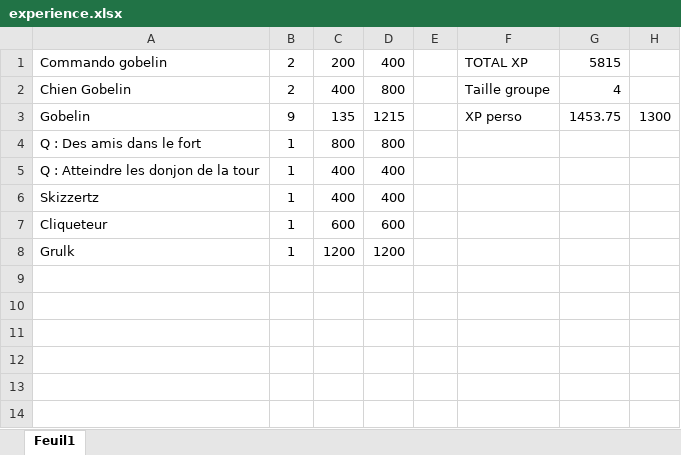
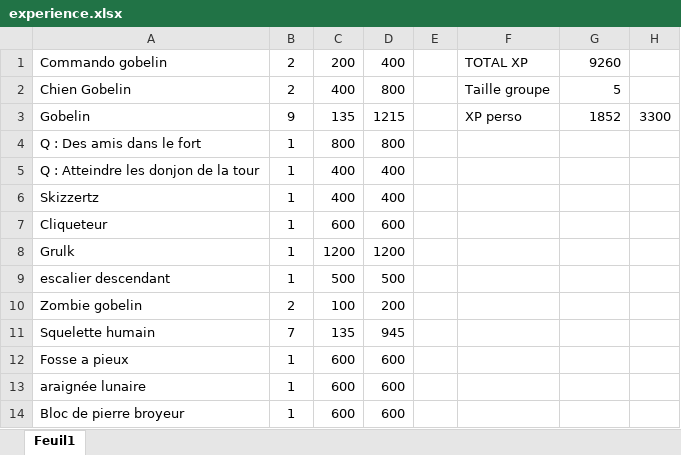
Before and after one commit to Idonnow/PathFinder, an Excel workbook: experience.xlsx, sheet Feuil1, drawn as a sheet; values as stored, in another font and other column widths than the file's, no borders; the diff names each change by its address in the sheet, - before the commit and + after, or states it on an @@ line.

```diff
--- a/experience.xlsx (sheet Feuil1)
+++ b/experience.xlsx (sheet Feuil1)
-G1: 5815
+G1: 9260
-G2: 4
+G2: 5
-G3: 1453.75
+G3: 1852
-H3: 1300
+H3: 3300
+row 9: escalier descendant | 1 | 500 | 500
+row 10: Zombie gobelin | 2 | 100 | 200
+row 11: Squelette humain | 7 | 135 | 945
+row 12: Fosse a pieux | 1 | 600 | 600
+row 13: araignée lunaire | 1 | 600 | 600
+row 14: Bloc de pierre broyeur | 1 | 600 | 600
```
Also changed, not shown: 39 other files.
